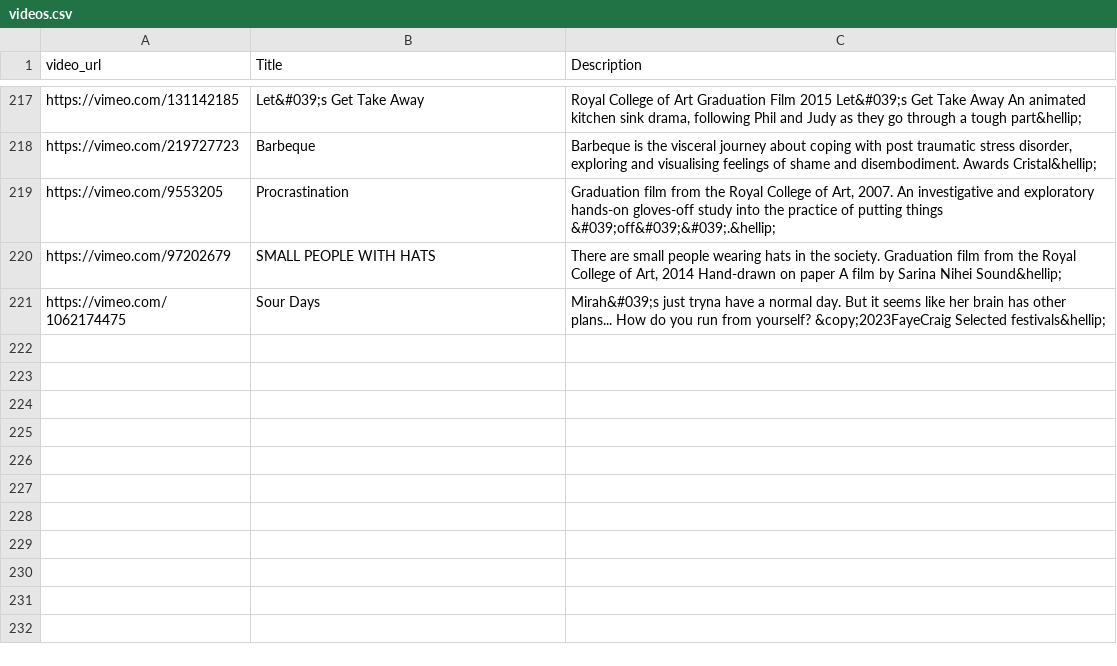
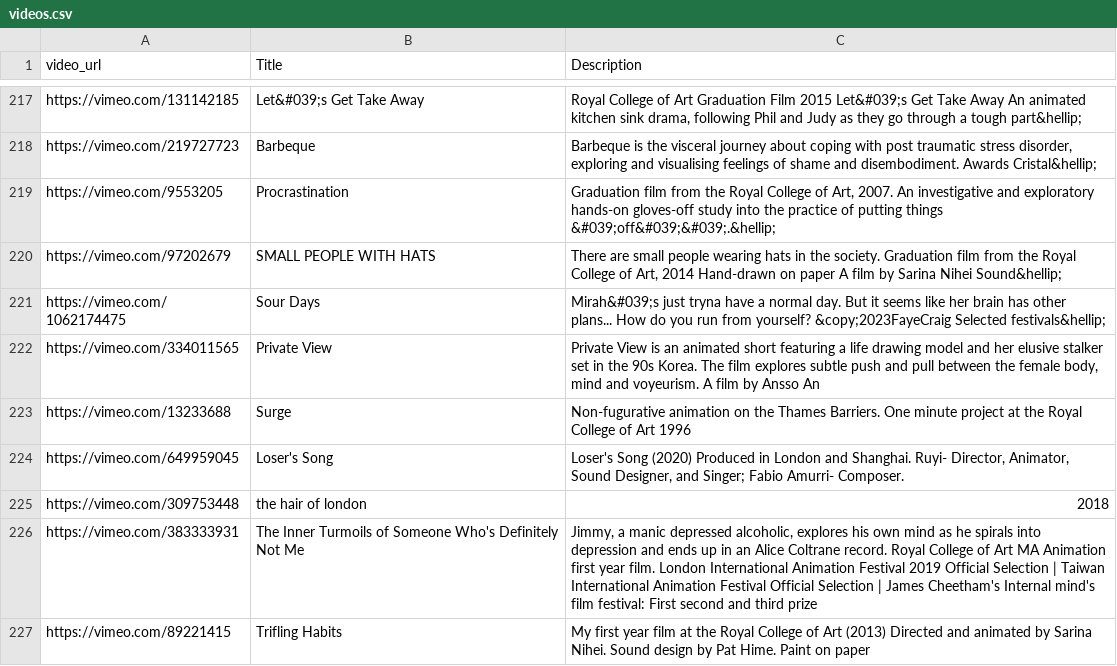
Before and after one commit to rorywt/rca-animation-films, a CSV file: videos.csv, drawn as a sheet; only a part is shown, gaps mark what is left out.

Commit message:
Update videos.csv

```diff
--- a/videos.csv
+++ b/videos.csv
@@ -221 +221,7 @@ https://vimeo.com/97202679,SMALL PEOPLE WITH HATS,"There are small people wearin
 https://vimeo.com/1062174475,Sour Days,"Mirah&#039;s just tryna have a normal day. But it seems like her brain has other plans... How do you run from yourself?   &copy;2023FayeCraig  Selected festivals&hellip;"
+https://vimeo.com/334011565,Private View,"Private View is an animated short featuring a life drawing model and her elusive stalker set in the 90s Korea. The film explores subtle push and pull between the female body, mind and voyeurism. A film by Ansso An"
+https://vimeo.com/13233688,Surge,"Non-fugurative animation on the Thames Barriers. One minute project at the Royal College of Art 1996"
+https://vimeo.com/649959045,Loser's Song,"Loser's Song (2020) Produced in London and Shanghai. Ruyi- Director, Animator, Sound Designer, and Singer; Fabio Amurri- Composer."
+https://vimeo.com/309753448,the hair of london,"2018"
+https://vimeo.com/383333931,The Inner Turmoils of Someone Who's Definitely Not Me,"Jimmy, a manic depressed alcoholic, explores his own mind as he spirals into depression and ends up in an Alice Coltrane record. Royal College of Art MA Animation first year film. London International Animation Festival 2019 Official Selection | Taiwan International Animation Festival Official Selection | James Cheetham's Internal mind's film festival: First second and third prize"
+https://vimeo.com/89221415,Trifling Habits, "My first year film at the Royal College of Art (2013) Directed and animated by Sarina Nihei. Sound design by Pat Hime. Paint on paper"
```
